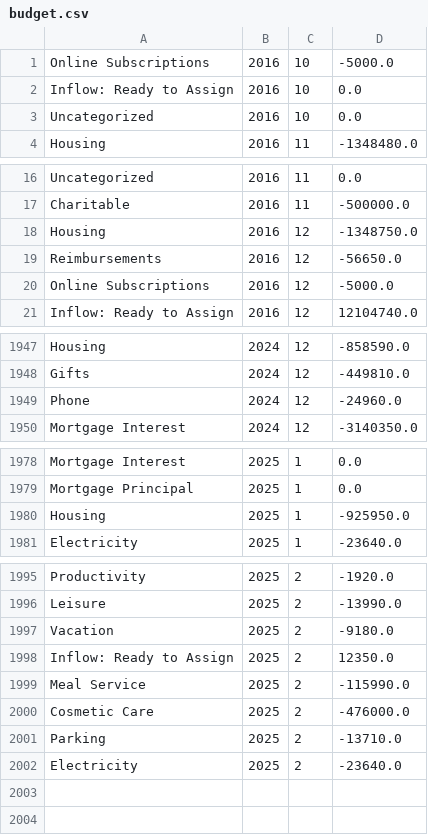
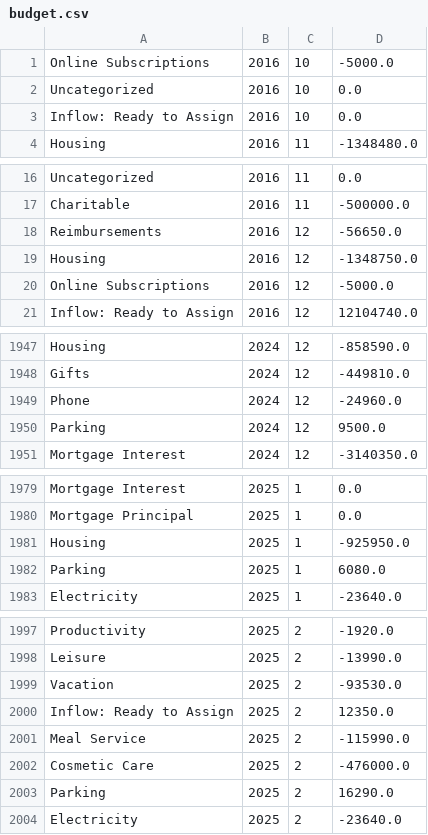
Before and after one commit to arxanas/arxanas.github.io, a CSV file: data/budget.csv, drawn as a sheet; only a part is shown, gaps mark what is left out; the diff covers the shown part only.

```diff
--- a/data/budget.csv
+++ b/data/budget.csv
@@ -1,4 +1,4 @@
 Online Subscriptions,2016,10,-5000.0
-Inflow: Ready to Assign,2016,10,0.0
 Uncategorized,2016,10,0.0
+Inflow: Ready to Assign,2016,10,0.0
 Housing,2016,11,-1348480.0
@@ -17,4 +17,4 @@ Uncategorized,2016,11,0.0
 Charitable,2016,11,-500000.0
-Housing,2016,12,-1348750.0
 Reimbursements,2016,12,-56650.0
+Housing,2016,12,-1348750.0
 Online Subscriptions,2016,12,-5000.0
@@ -1949,2 +1949,3 @@ Gifts,2024,12,-449810.0
 Phone,2024,12,-24960.0
+Parking,2024,12,9500.0
 Mortgage Interest,2024,12,-3140350.0
@@ -1980,2 +1981,3 @@ Mortgage Principal,2025,1,0.0
 Housing,2025,1,-925950.0
+Parking,2025,1,6080.0
 Electricity,2025,1,-23640.0
@@ -1996,3 +1998,3 @@ Productivity,2025,2,-1920.0
 Leisure,2025,2,-13990.0
-Vacation,2025,2,-9180.0
+Vacation,2025,2,-93530.0
 Inflow: Ready to Assign,2025,2,12350.0
@@ -2000,3 +2002,3 @@ Meal Service,2025,2,-115990.0
 Cosmetic Care,2025,2,-476000.0
-Parking,2025,2,-13710.0
+Parking,2025,2,16290.0
 Electricity,2025,2,-23640.0
```
Also changed, not shown: 3 moved rows and 1 edited cell elsewhere in this file, 1 other file.
